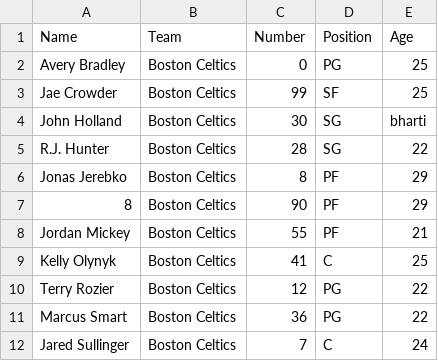
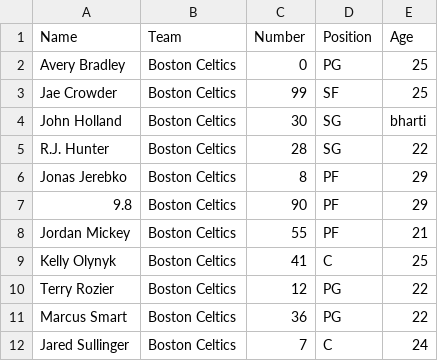
Before and after one commit to Bharti20/Data-Validation, a CSV file: nba.csv, drawn as a sheet.

Commit message:
data type check function

```diff
--- a/nba.csv
+++ b/nba.csv
@@ -6,3 +6,3 @@ R.J. Hunter,Boston Celtics,28,SG,22
 Jonas Jerebko,Boston Celtics,8,PF,29
-8,Boston Celtics,90,PF,29
+9.8,Boston Celtics,90,PF,29
 Jordan Mickey,Boston Celtics,55,PF,21
```
Also changed, not shown: 7 other files.
